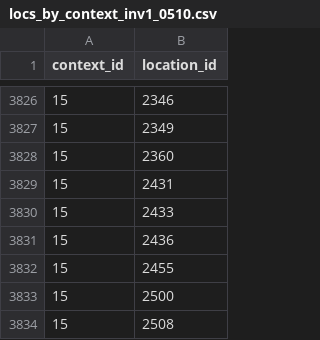
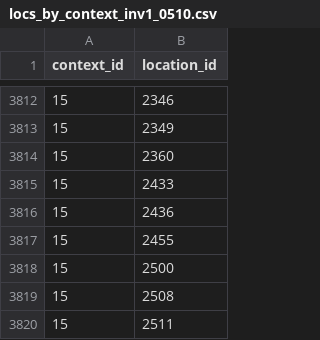
Before and after one commit to ecastro-uw/simulate-pipeline, a CSV file: config_files/locs_by_context_inv1_0510.csv, drawn as a sheet; only a part is shown, gaps mark what is left out; the shorter side is filled out with more unchanged rows; the diff covers the shown part only.

```diff
--- a/config_files/locs_by_context_inv1_0510.csv
+++ b/config_files/locs_by_context_inv1_0510.csv
@@ -3828,3 +3814,2 @@ context_id,location_id
 15,2360
-15,2431
 15,2433
```
Also changed, not shown: 14 removed rows elsewhere in this file, config_files/context_lookup_inv1_0510.csv.
